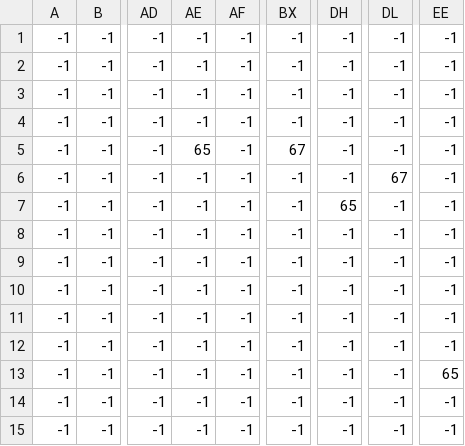
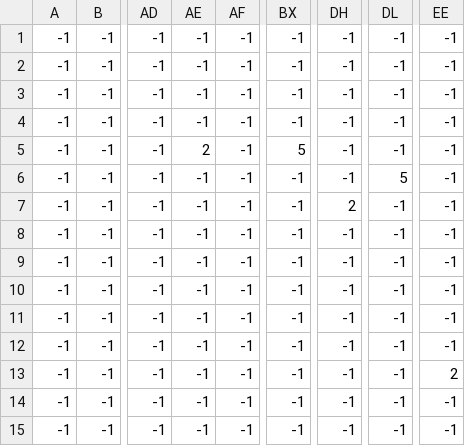
Before and after one commit to Crafty-Jumper/Super-Mario-Bros.-Godot, a CSV file: Level Data/SMB/1-3.0_Enemies.csv, drawn as a sheet; only a part is shown, gaps mark what is left out; the diff names each change by its address in the sheet, - before the commit and + after, or states it on an @@ line.

```diff
--- a/Level Data/SMB/1-3.0_Enemies.csv
+++ b/Level Data/SMB/1-3.0_Enemies.csv
-AE5: 65
+AE5: 2
-BX5: 67
+BX5: 5
-DL6: 67
+DL6: 5
-DH7: 65
+DH7: 2
-EE13: 65
+EE13: 2
```
Also changed, not shown: Level Data/SMB/1-2.3_Enemies.csv, Level Data/SMB/1-4.0_Enemies.csv, 12 other files.
